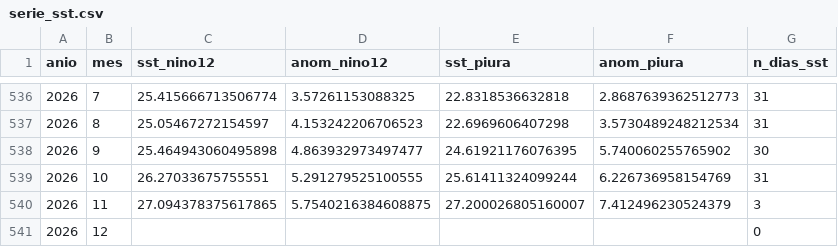
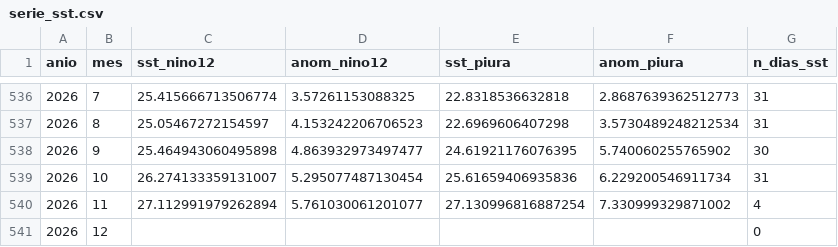
Before and after one commit to Star-dust25/pulso, a CSV file: backend/data/datos/serie_sst.csv, drawn as a sheet; only a part is shown, gaps mark what is left out.

```diff
--- a/backend/data/datos/serie_sst.csv
+++ b/backend/data/datos/serie_sst.csv
@@ -538,4 +538,4 @@ anio,mes,sst_nino12,anom_nino12,sst_piura,anom_piura,n_dias_sst
 2026,9,25.464943060495898,4.863932973497477,24.61921176076395,5.740060255765902,30
-2026,10,26.27033675755551,5.291279525100555,25.61411324099244,6.226736958154769,31
-2026,11,27.094378375617865,5.7540216384608875,27.200026805160007,7.412496230524379,3
+2026,10,26.274133359131007,5.295077487130454,25.61659406935836,6.229200546911734,31
+2026,11,27.112991979262894,5.761030061201077,27.130996816887254,7.330999329871002,4
 2026,12,,,,,0
```
Also changed, not shown: backend/data/datos/serie_sst_diaria.csv, backend/data/salidas/episodios_evaluados.csv, 7 other files.
